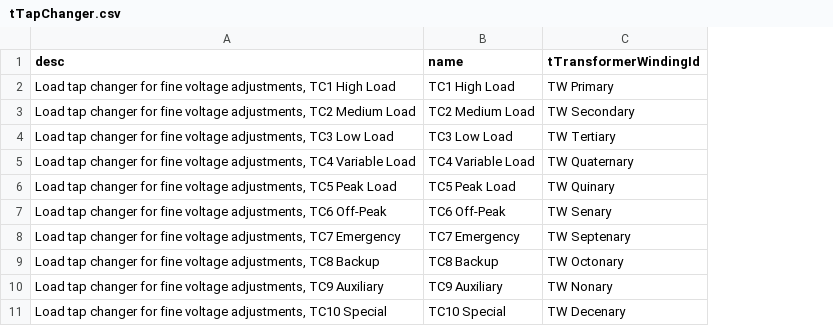
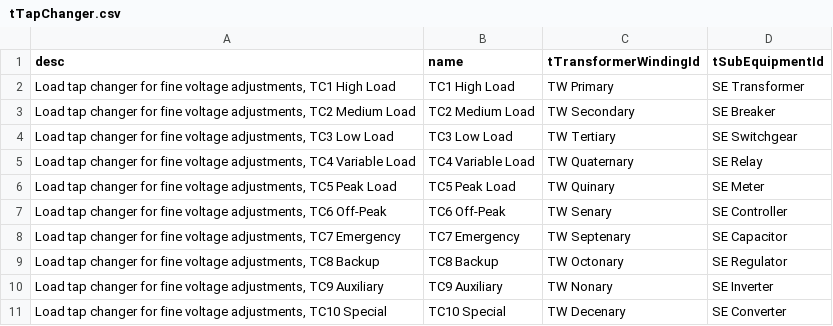
Before and after one commit to Frederikh1/cim_ontology, a CSV file: IEC_Data/tTapChanger.csv, drawn as a sheet; the diff names each change by its address in the sheet, - before the commit and + after, or states it on an @@ line.

Commit message:
Update tTapChanger.csv

```diff
--- a/IEC_Data/tTapChanger.csv
+++ b/IEC_Data/tTapChanger.csv
+column D (tSubEquipmentId), rows 2-11: SE Transformer | SE Breaker | SE Switchgear | SE Relay | SE Meter | SE Controller | SE Capacitor | SE Regulator | SE Inverter | SE Converter
```
